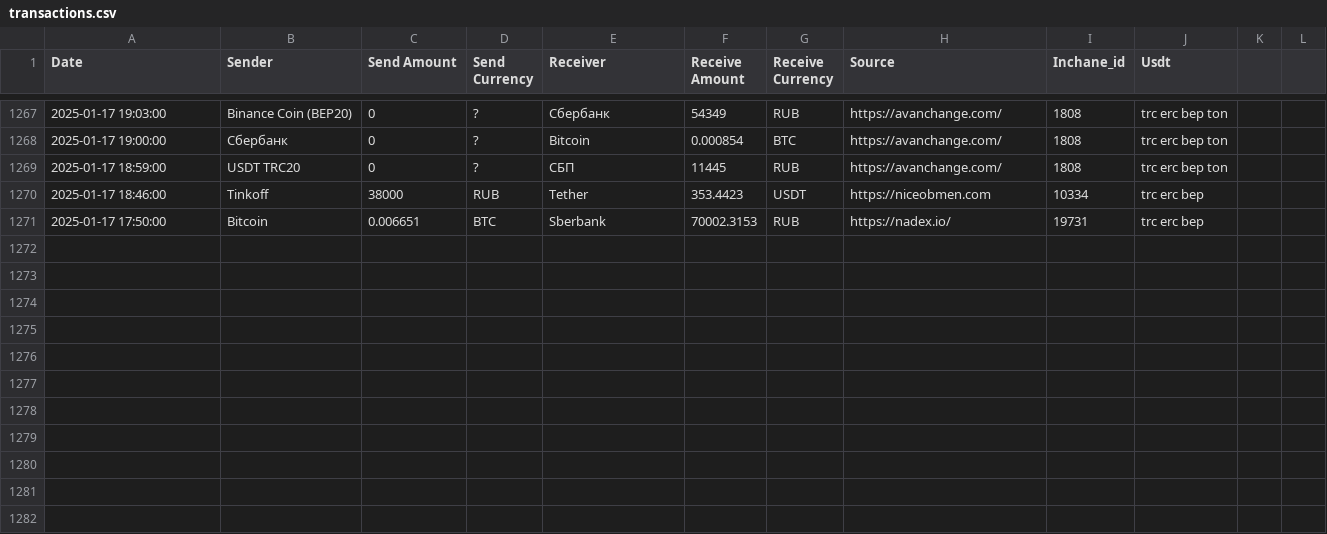
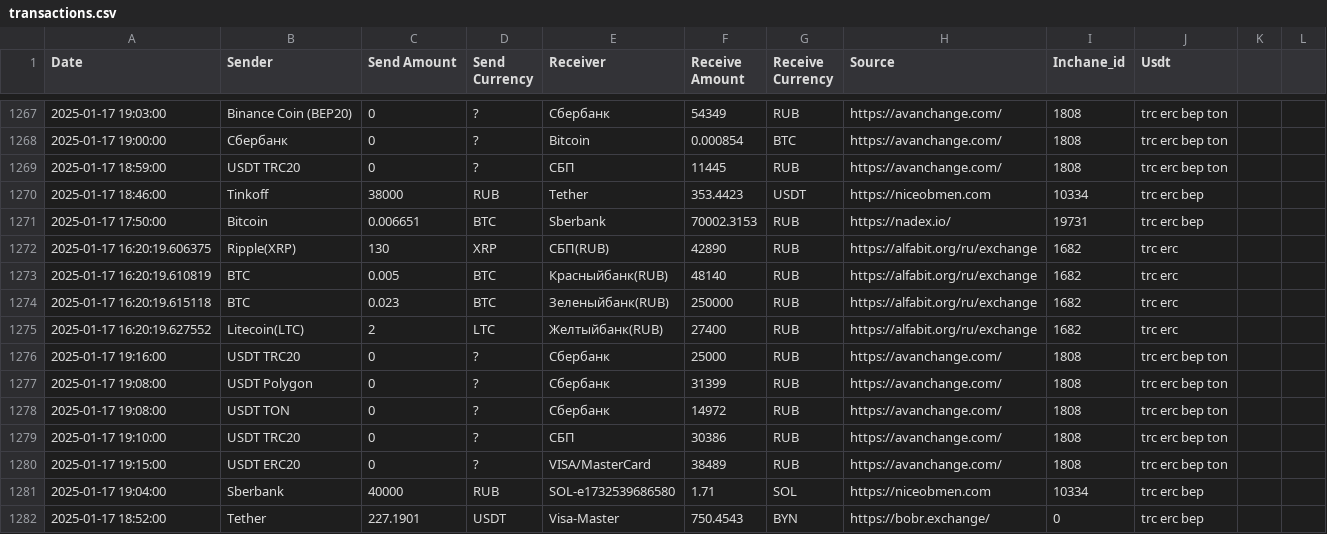
Before and after one commit to rusalyow/oth, a CSV file: transactions.csv, drawn as a sheet; only a part is shown, gaps mark what is left out.

Commit message:
автокомит

```diff
--- a/transactions.csv
+++ b/transactions.csv
@@ -1271 +1271,12 @@ Date,Sender,Send Amount,Send Currency,Receiver,Receive Amount,Receive Currency,S
 2025-01-17 17:50:00,Bitcoin,0.006651,BTC,Sberbank,70002.3153,RUB,https://nadex.io/,19731,trc erc bep
+2025-01-17 16:20:19.606375,Ripple(XRP),130,XRP,СБП(RUB),42890,RUB,https://alfabit.org/ru/exchange,1682,trc erc
+2025-01-17 16:20:19.610819,BTC,0.005,BTC,Красныйбанк(RUB),48140,RUB,https://alfabit.org/ru/exchange,1682,trc erc
+2025-01-17 16:20:19.615118,BTC,0.023,BTC,Зеленыйбанк(RUB),250000,RUB,https://alfabit.org/ru/exchange,1682,trc erc
+2025-01-17 16:20:19.627552,Litecoin(LTC),2,LTC,Желтыйбанк(RUB),27400,RUB,https://alfabit.org/ru/exchange,1682,trc erc
+2025-01-17 19:16:00,USDT TRC20,0,?,Сбербанк,25000,RUB,https://avanchange.com/,1808,trc erc bep ton
+2025-01-17 19:08:00,USDT Polygon,0,?,Сбербанк,31399,RUB,https://avanchange.com/,1808,trc erc bep ton
+2025-01-17 19:08:00,USDT TON,0,?,Сбербанк,14972,RUB,https://avanchange.com/,1808,trc erc bep ton
+2025-01-17 19:10:00,USDT TRC20,0,?,СБП,30386,RUB,https://avanchange.com/,1808,trc erc bep ton
+2025-01-17 19:15:00,USDT ERC20,0,?,VISA/MasterCard,38489,RUB,https://avanchange.com/,1808,trc erc bep ton
+2025-01-17 19:04:00,Sberbank,40000,RUB,SOL-e1732539686580,1.71,SOL,https://niceobmen.com,10334,trc erc bep
+2025-01-17 18:52:00,Tether,227.1901,USDT,Visa-Master,750.4543,BYN,https://bobr.exchange/,0,trc erc bep
```
